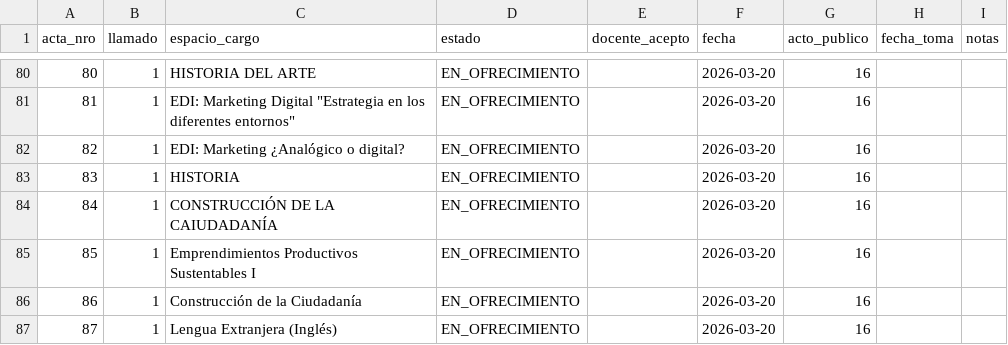
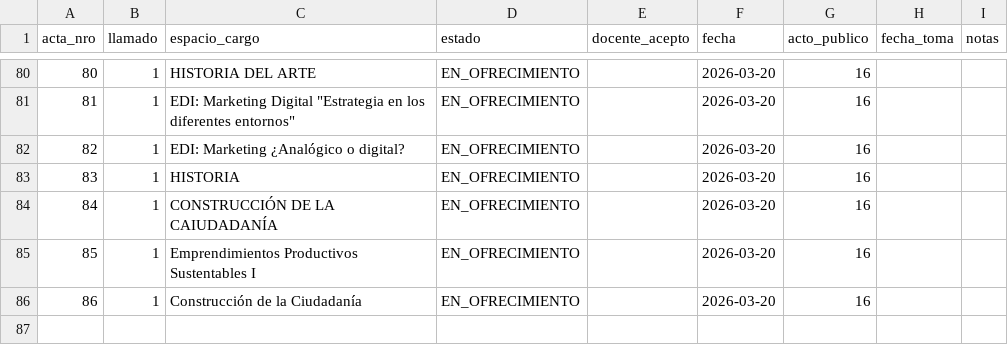
Before and after one commit to idgaitan/azurduy-visor, a CSV file: ofrecimientos.csv, drawn as a sheet; only a part is shown, gaps mark what is left out.

Commit message:
auto: ofrecimientos 2026

```diff
--- a/ofrecimientos.csv
+++ b/ofrecimientos.csv
@@ -86,2 +86 @@ acta_nro,llamado,espacio_cargo,estado,docente_acepto,fecha,acto_publico,fecha_to
 86,1,Construcción de la Ciudadanía,EN_OFRECIMIENTO,,2026-03-20,16,,
-87,1,Lengua Extranjera (Inglés),EN_OFRECIMIENTO,,2026-03-20,16,,
```
